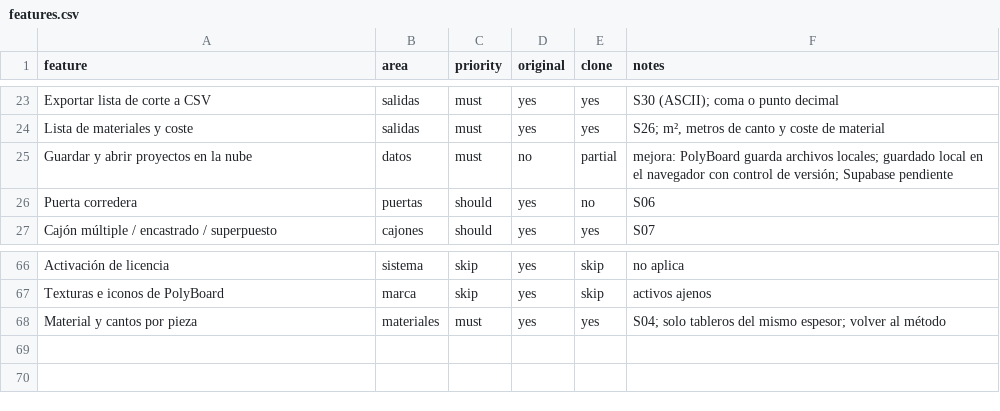
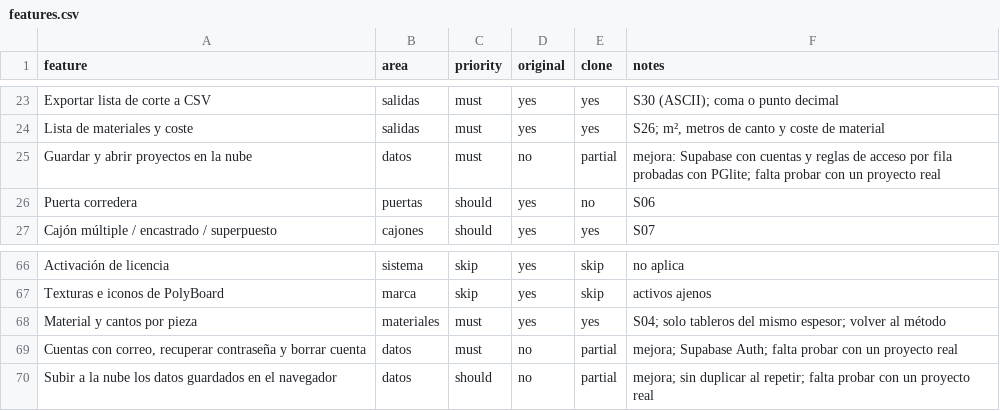
Before and after one commit to MaharBa264/mubleando, a CSV file: replica/features.csv, drawn as a sheet; only a part is shown, gaps mark what is left out.

```diff
--- a/replica/features.csv
+++ b/replica/features.csv
@@ -24,3 +24,3 @@ Exportar lista de corte a CSV,salidas,must,yes,yes,S30 (ASCII); coma o punto dec
 Lista de materiales y coste,salidas,must,yes,yes,"S26; m², metros de canto y coste de material"
-Guardar y abrir proyectos en la nube,datos,must,no,partial,mejora: PolyBoard guarda archivos locales; guardado local en el navegador con control de versión; Supabase pendiente
+Guardar y abrir proyectos en la nube,datos,must,no,partial,mejora: Supabase con cuentas y reglas de acceso por fila probadas con PGlite; falta probar con un proyecto real
 Puerta corredera,puertas,should,yes,no,S06
@@ -68 +68,3 @@ Texturas e iconos de PolyBoard,marca,skip,yes,skip,activos ajenos
 Material y cantos por pieza,materiales,must,yes,yes,S04; solo tableros del mismo espesor; volver al método
+"Cuentas con correo, recuperar contraseña y borrar cuenta",datos,must,no,partial,mejora; Supabase Auth; falta probar con un proyecto real
+Subir a la nube los datos guardados en el navegador,datos,should,no,partial,mejora; sin duplicar al repetir; falta probar con un proyecto real
```
Also changed, not shown: 27 other files.
